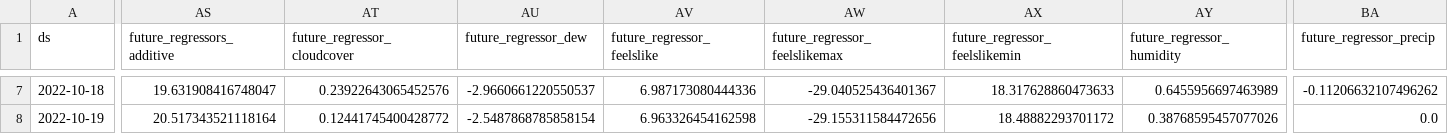
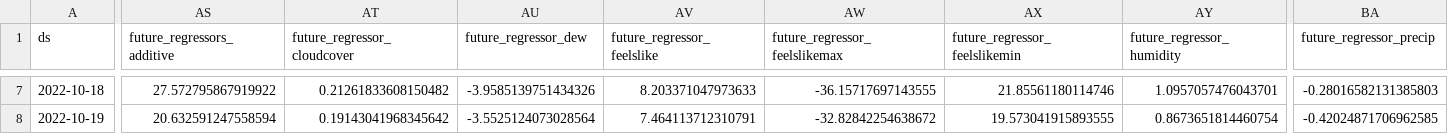
Before and after one commit to drdevinhopkins/hourly-report-neuralprophet, a CSV file: forecasts/daily_visits_with_weather_raw.csv, drawn as a sheet; only a part is shown, gaps mark what is left out; the diff covers the shown part only; the diff names each change by its address in the sheet, - before the commit and + after, or states it on an @@ line.

```diff
--- a/forecasts/daily_visits_with_weather_raw.csv
+++ b/forecasts/daily_visits_with_weather_raw.csv
-AS7 (future_regressors_additive): 19.631908416748047
+AS7 (future_regressors_additive): 27.572795867919922
-AT7 (future_regressor_cloudcover): 0.23922643065452576
+AT7 (future_regressor_cloudcover): 0.21261833608150482
-AU7 (future_regressor_dew): -2.9660661220550537
+AU7 (future_regressor_dew): -3.9585139751434326
-AV7 (future_regressor_feelslike): 6.987173080444336
+AV7 (future_regressor_feelslike): 8.203371047973633
-AW7 (future_regressor_feelslikemax): -29.040525436401367
+AW7 (future_regressor_feelslikemax): -36.15717697143555
-AX7 (future_regressor_feelslikemin): 18.317628860473633
+AX7 (future_regressor_feelslikemin): 21.85561180114746
-AY7 (future_regressor_humidity): 0.6455956697463989
+AY7 (future_regressor_humidity): 1.0957057476043701
-BA7 (future_regressor_precip): -0.11206632107496262
+BA7 (future_regressor_precip): -0.28016582131385803
-AS8 (future_regressors_additive): 20.517343521118164
+AS8 (future_regressors_additive): 20.632591247558594
-AT8 (future_regressor_cloudcover): 0.12441745400428772
+AT8 (future_regressor_cloudcover): 0.19143041968345642
-AU8 (future_regressor_dew): -2.5487868785858154
+AU8 (future_regressor_dew): -3.5525124073028564
-AV8 (future_regressor_feelslike): 6.963326454162598
+AV8 (future_regressor_feelslike): 7.464113712310791
-AW8 (future_regressor_feelslikemax): -29.155311584472656
+AW8 (future_regressor_feelslikemax): -32.82842254638672
-AX8 (future_regressor_feelslikemin): 18.48882293701172
+AX8 (future_regressor_feelslikemin): 19.573041915893555
-AY8 (future_regressor_humidity): 0.38768595457077026
+AY8 (future_regressor_humidity): 0.8673651814460754
-BA8 (future_regressor_precip): 0.0
+BA8 (future_regressor_precip): -0.42024871706962585
```
Also changed, not shown: 101 edited cells elsewhere in this file, forecasts/inflow_with_weather.csv, forecasts/inflow_with_weather_raw.csv, 11 other files.
